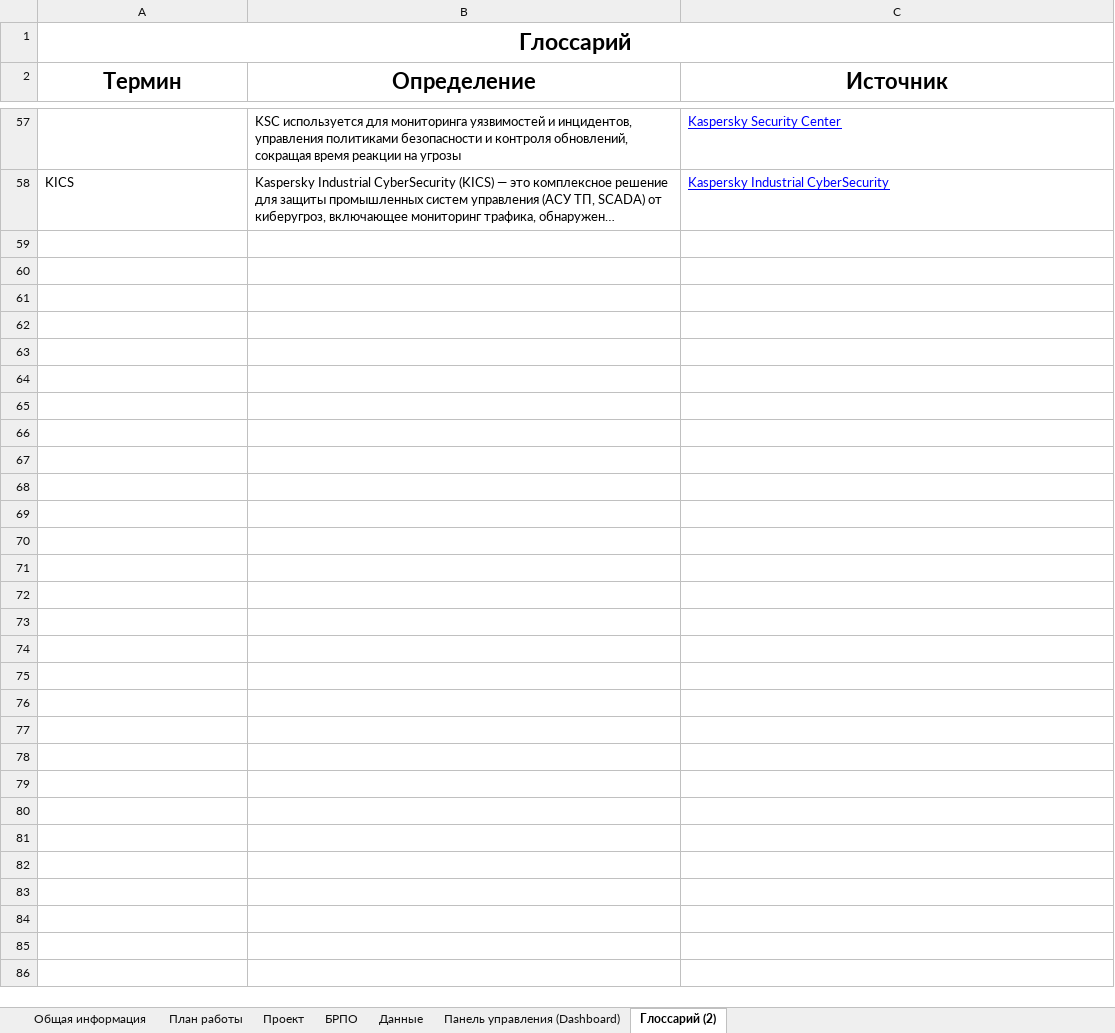
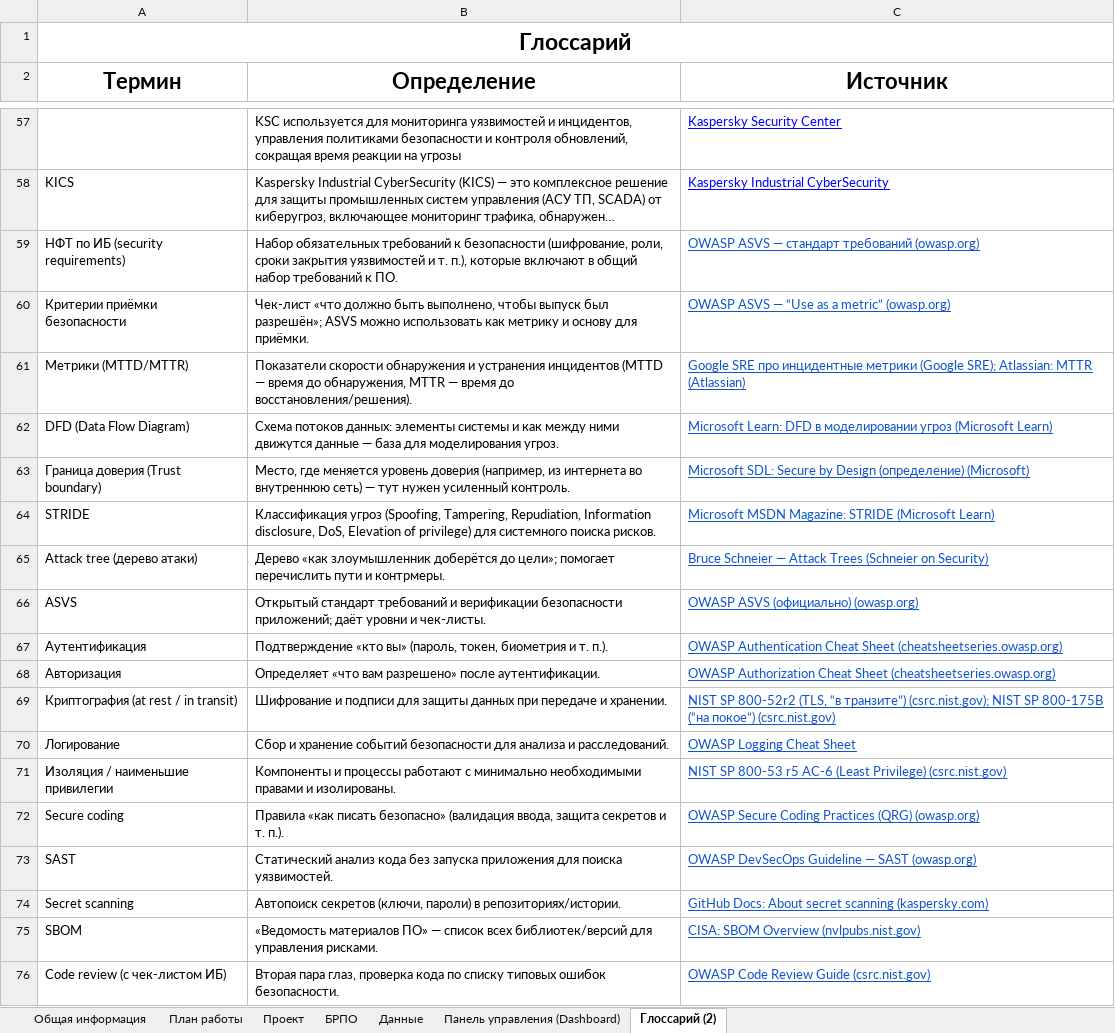
Before and after one commit to WvLadIck/fashion_site, an Excel workbook: Рабочая тетрадь.xlsx, sheet Глоссарий (2), drawn as a sheet; only a part is shown, gaps mark what is left out; long unchanged cells end in …; values as stored, in another font and other column widths than the file's, no borders; the diff covers the shown part only; the diff names each change by its address in the sheet, - before the commit and + after, or states it on an @@ line.

```diff
--- a/Рабочая тетрадь.xlsx (sheet Глоссарий (2))
+++ b/Рабочая тетрадь.xlsx (sheet Глоссарий (2))
+row 59: НФТ по ИБ (security requirements) | Набор обязательных требований к безопасности (шифрование, роли, сроки закрытия уязвимостей и т. п.), которые включают в общий набор требований к ПО. | OWASP ASVS — стандарт требований (owasp.org)
+row 60: Критерии приёмки безопасности | Чек-лист «что должно быть выполнено, чтобы выпуск был разрешён»; ASVS можно использовать как метрику и основу для приёмки. | OWASP ASVS — “Use as a metric” (owasp.org)
+row 61: Метрики (MTTD/MTTR) | Показатели скорости обнаружения и устранения инцидентов (MTTD — время до обнаружения, MTTR — время до восстановления/решения). | Google SRE про инцидентные метрики (Google SRE); Atlassian: MTTR (Atlassian)
+row 62: DFD (Data Flow Diagram) | Схема потоков данных: элементы системы и как между ними движутся данные — база для моделирования угроз. | Microsoft Learn: DFD в моделировании угроз (Microsoft Learn)
+row 63: Граница доверия (Trust boundary) | Место, где меняется уровень доверия (например, из интернета во внутреннюю сеть) — тут нужен усиленный контроль. | Microsoft SDL: Secure by Design (определение) (Microsoft)
+row 64: STRIDE | Классификация угроз (Spoofing, Tampering, Repudiation, Information disclosure, DoS, Elevation of privilege) для системного поиска рисков. | Microsoft MSDN Magazine: STRIDE (Microsoft Learn)
+row 65: Attack tree (дерево атаки) | Дерево «как злоумышленник доберётся до цели»; помогает перечислить пути и контрмеры. | Bruce Schneier — Attack Trees (Schneier on Security)
+row 66: ASVS | Открытый стандарт требований и верификации безопасности приложений; даёт уровни и чек-листы. | OWASP ASVS (официально) (owasp.org)
+row 67: Аутентификация | Подтверждение «кто вы» (пароль, токен, биометрия и т. п.). | OWASP Authentication Cheat Sheet (cheatsheetseries.owasp.org)
+row 68: Авторизация | Определяет «что вам разрешено» после аутентификации. | OWASP Authorization Cheat Sheet (cheatsheetseries.owasp.org)
+row 69: Криптография (at rest / in transit) | Шифрование и подписи для защиты данных при передаче и хранении. | NIST SP 800-52r2 (TLS, “в транзите”) (csrc.nist.gov); NIST SP 800-175B (“на покое”) (csrc.nist.gov)
+row 70: Логирование | Сбор и хранение событий безопасности для анализа и расследований. | OWASP Logging Cheat Sheet
+row 71: Изоляция / наименьшие привилегии | Компоненты и процессы работают с минимально необходимыми правами и изолированы. | NIST SP 800-53 r5 AC-6 (Least Privilege) (csrc.nist.gov)
+row 72: Secure coding | Правила «как писать безопасно» (валидация ввода, защита секретов и т. п.). | OWASP Secure Coding Practices (QRG) (owasp.org)
+row 73: SAST | Статический анализ кода без запуска приложения для поиска уязвимостей. | OWASP DevSecOps Guideline — SAST (owasp.org)
+row 74: Secret scanning | Автопоиск секретов (ключи, пароли) в репозиториях/истории. | GitHub Docs: About secret scanning (kaspersky.com)
+row 75: SBOM | «Ведомость материалов ПО» — список всех библиотек/версий для управления рисками. | CISA: SBOM Overview (nvlpubs.nist.gov)
+row 76: Code review (с чек-листом ИБ) | Вторая пара глаз, проверка кода по списку типовых ошибок безопасности. | OWASP Code Review Guide (csrc.nist.gov)
```
Also changed, not shown: 26 added rows elsewhere in this sheet, sheet План работы, 1 other file.
